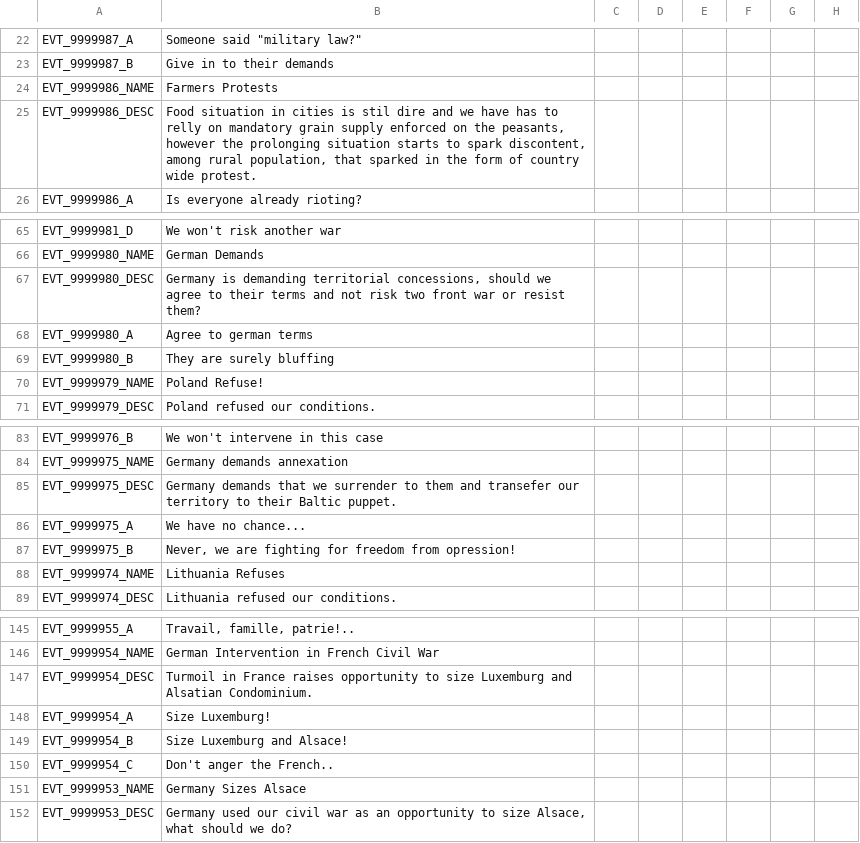
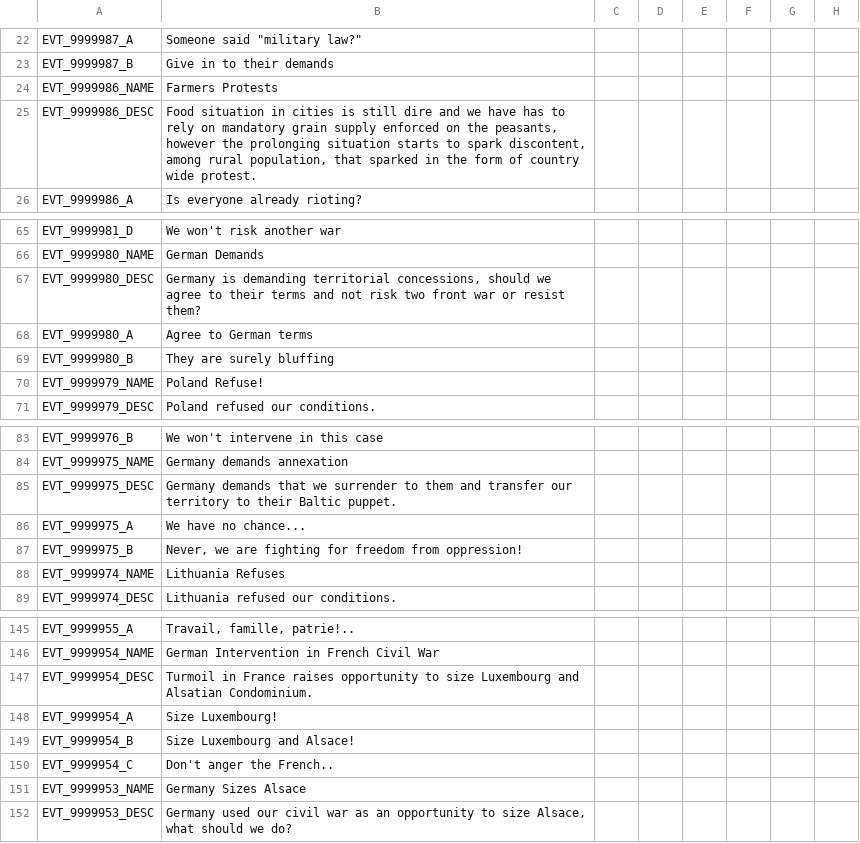
Before and after one commit to Mitusonator/Teufelspakt, a CSV file: Teufelspakt/localisation/1TP_events.csv, drawn as a sheet; only a part is shown, gaps mark what is left out; the diff covers the shown part only; the diff names each change by its address in the sheet, - before the commit and + after, or states it on an @@ line.

```diff
--- a/Teufelspakt/localisation/1TP_events.csv
+++ b/Teufelspakt/localisation/1TP_events.csv
-B25: …cities is stil dire and we have has to relly on mandatory…
+B25: …cities is still dire and we have has to rely on mandatory…
-B68: Agree to german terms
+B68: Agree to German terms
-B85: …them and transefer our territory…
+B85: …them and transfer our territory…
-B87: …freedom from opression!
+B87: …freedom from oppression!
-B147: …to size Luxemburg and Alsatian…
+B147: …to size Luxembourg and Alsatian…
-B148: Size Luxemburg!
+B148: Size Luxembourg!
-B149: Size Luxemburg and Alsace!
+B149: Size Luxembourg and Alsace!
```
Also changed, not shown: 14 edited cells elsewhere in this file, 14 other files.
